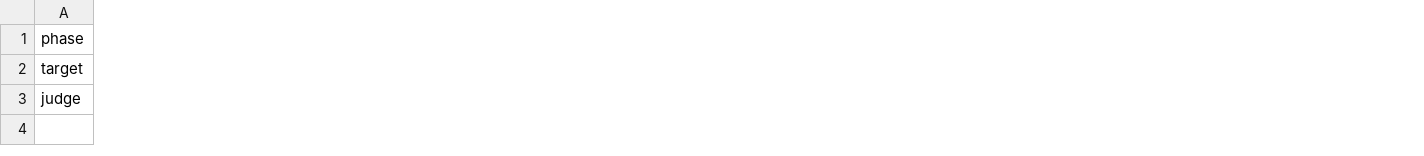
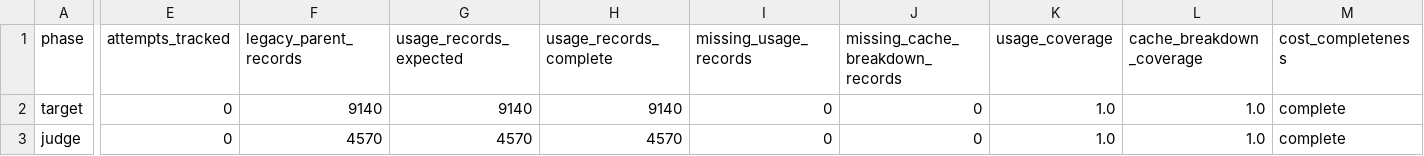
Before and after one commit to andrejzg/acuitybench-rebuild, a CSV file: results/gpt-5-mini-paper-reproduction/tables/usage_and_cost.csv, drawn as a sheet; only a part is shown, gaps mark what is left out; the diff covers the shown part only; the diff names each change by its address in the sheet, - before the commit and + after, or states it on an @@ line.

```diff
--- a/results/gpt-5-mini-paper-reproduction/tables/usage_and_cost.csv
+++ b/results/gpt-5-mini-paper-reproduction/tables/usage_and_cost.csv
+column E (attempts_tracked), rows 2-3: 0 | 0
+column F (legacy_parent_records), rows 2-3: 9140 | 4570
+column G (usage_records_expected), rows 2-3: 9140 | 4570
+column H (usage_records_complete), rows 2-3: 9140 | 4570
+column I (missing_usage_records), rows 2-3: 0 | 0
+column J (missing_cache_breakdown_records), rows 2-3: 0 | 0
+column K (usage_coverage), rows 2-3: 1.0 | 1.0
+column L (cache_breakdown_coverage), rows 2-3: 1.0 | 1.0
+column M (cost_completeness), rows 2-3: complete | complete
```
Also changed, not shown: 1 added column elsewhere in this file, results/smoke-gpt-5-mini/tables/usage_and_cost.csv, 57 other files.
